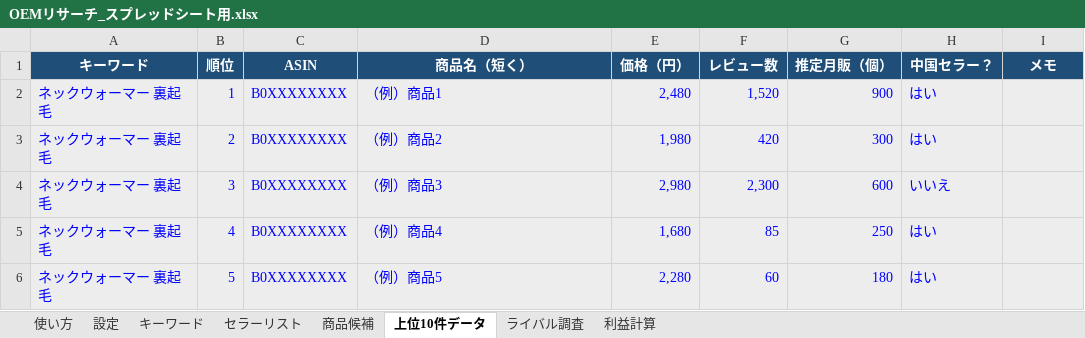
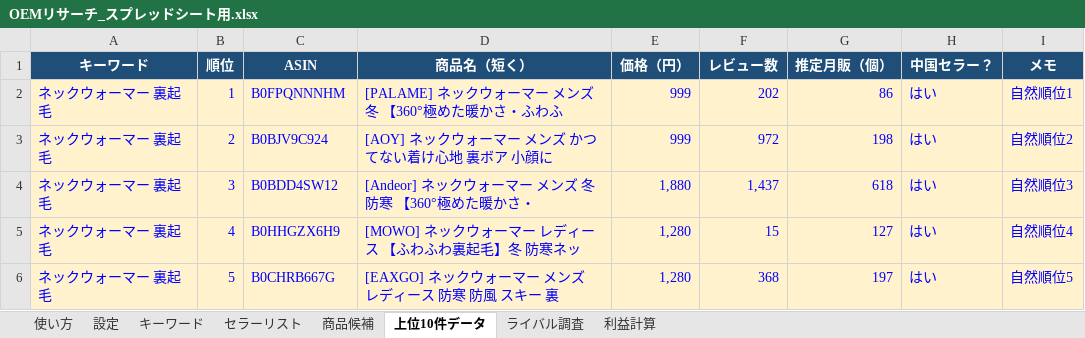
Before and after one commit to jakichan153/mai, an Excel workbook: OEMリサーチ_スプレッドシート用.xlsx, sheet 上位10件データ, drawn as a sheet; only a part is shown; values as stored, in another font and other column widths than the file's, no borders; charts and pictures not drawn; the diff covers the shown part only; the diff names each change by its address in the sheet, - before the commit and + after, or states it on an @@ line.

```diff
--- a/OEMリサーチ_スプレッドシート用.xlsx (sheet 上位10件データ)
+++ b/OEMリサーチ_スプレッドシート用.xlsx (sheet 上位10件データ)
-A2:I6 fill: #EDEDED
+A2:I6 fill: #FFF2CC
-C2 (ASIN): B0XXXXXXXX
+C2 (ASIN): B0FPQNNNHM
-D2 (商品名（短く）): （例）商品1
+D2 (商品名（短く）): [PALAME] ネックウォーマー メンズ 冬 【360°極めた暖かさ・ふわふ
-E2 (価格（円）): 2,480
+E2 (価格（円）): 999
-F2 (レビュー数): 1,520
+F2 (レビュー数): 202
-G2 (推定月販（個）): 900
+G2 (推定月販（個）): 86
-I2 (メモ): (empty)
+I2 (メモ): 自然順位1
-C3 (ASIN): B0XXXXXXXX
+C3 (ASIN): B0BJV9C924
-D3 (商品名（短く）): （例）商品2
+D3 (商品名（短く）): [AOY] ネックウォーマー メンズ かつてない着け心地 裏ボア 小顔に
-E3 (価格（円）): 1,980
+E3 (価格（円）): 999
-F3 (レビュー数): 420
+F3 (レビュー数): 972
-G3 (推定月販（個）): 300
+G3 (推定月販（個）): 198
-I3 (メモ): (empty)
+I3 (メモ): 自然順位2
-C4 (ASIN): B0XXXXXXXX
+C4 (ASIN): B0BDD4SW12
-D4 (商品名（短く）): （例）商品3
+D4 (商品名（短く）): [Andeor] ネックウォーマー メンズ 冬 防寒 【360°極めた暖かさ・
-E4 (価格（円）): 2,980
+E4 (価格（円）): 1,880
-F4 (レビュー数): 2,300
+F4 (レビュー数): 1,437
-G4 (推定月販（個）): 600
+G4 (推定月販（個）): 618
-H4 (中国セラー？): いいえ
+H4 (中国セラー？): はい
-I4 (メモ): (empty)
+I4 (メモ): 自然順位3
-C5 (ASIN): B0XXXXXXXX
+C5 (ASIN): B0HHGZX6H9
-D5 (商品名（短く）): （例）商品4
+D5 (商品名（短く）): [MOWO] ネックウォーマー レディース 【ふわふわ裏起毛】冬 防寒ネッ
-E5 (価格（円）): 1,680
+E5 (価格（円）): 1,280
-F5 (レビュー数): 85
+F5 (レビュー数): 15
-G5 (推定月販（個）): 250
+G5 (推定月販（個）): 127
-I5 (メモ): (empty)
+I5 (メモ): 自然順位4
-C6 (ASIN): B0XXXXXXXX
+C6 (ASIN): B0CHRB667G
-D6 (商品名（短く）): （例）商品5
+D6 (商品名（短く）): [EAXGO] ネックウォーマー メンズ レディース 防寒 防風 スキー 裏
-E6 (価格（円）): 2,280
+E6 (価格（円）): 1,280
-F6 (レビュー数): 60
+F6 (レビュー数): 368
-G6 (推定月販（個）): 180
+G6 (推定月販（個）): 197
-I6 (メモ): (empty)
+I6 (メモ): 自然順位5
```
Also changed, not shown: 32 edited cells and cell formats elsewhere in this sheet, sheet セラーリスト, sheet 商品候補, sheet ライバル調査, sheet 利益計算, sheet キーワード, sheet 設定.
